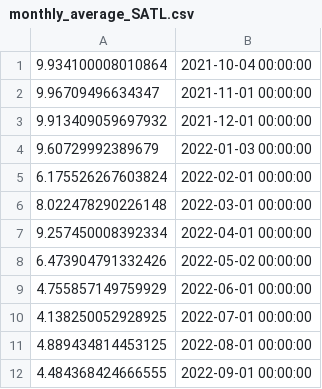
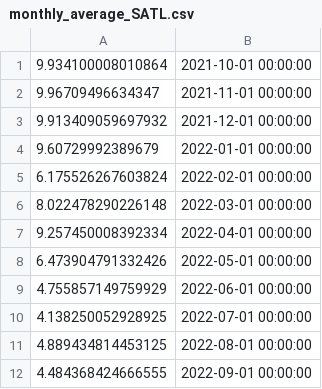
Before and after one commit to Dylanleisner/tp2-analisis-bursatil, a CSV file: monthly_average_SATL.csv, drawn as a sheet.

```diff
--- a/monthly_average_SATL.csv
+++ b/monthly_average_SATL.csv
@@ -1,5 +1,5 @@
-9.934100008010864,2021-10-04 00:00:00
+9.934100008010864,2021-10-01 00:00:00
 9.96709496634347,2021-11-01 00:00:00
 9.913409059697932,2021-12-01 00:00:00
-9.60729992389679,2022-01-03 00:00:00
+9.60729992389679,2022-01-01 00:00:00
 6.175526267603824,2022-02-01 00:00:00
@@ -7,3 +7,3 @@
 9.257450008392334,2022-04-01 00:00:00
-6.473904791332426,2022-05-02 00:00:00
+6.473904791332426,2022-05-01 00:00:00
 4.755857149759929,2022-06-01 00:00:00
```
Also changed, not shown: 7 other files.
